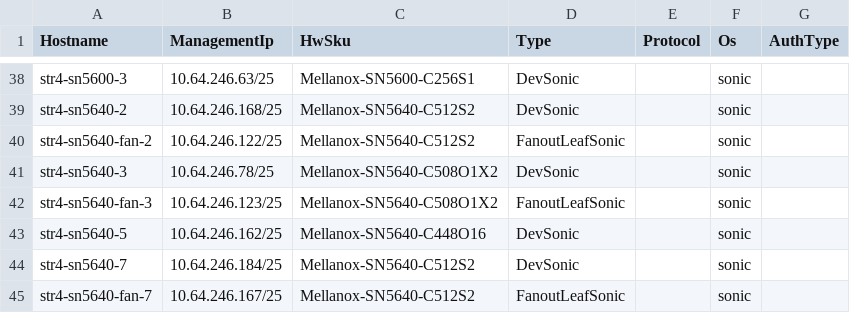
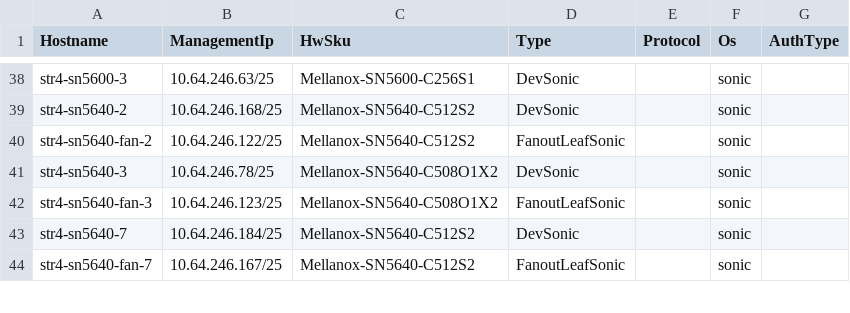
Before and after one commit to sonic-net/sonic-mgmt, a CSV file: ansible/files/sonic_str4_devices.csv, drawn as a sheet; only a part is shown, gaps mark what is left out; the diff names each change by its address in the sheet, - before the commit and + after, or states it on an @@ line.

Commit message:
Merged PR 28139: Remove incorrect entry for str4-sn5640-5 in sonic_str4_devices.csv
This pull request includes a minor edit to the file `/ansible/files/sonic_str4_devices.csv`, removing one line of configuration related to the device `str4-sn5640-5`. The correct entry exists at L54. Removed the incorrect entry at L43.

### ⚠️ Code Placement Check

> **Reminder:** The internal repo (`sonic-mgmt-int`) should only contain Microsoft-internal code
> (testbed configs, lab info, MSFT-sensitive tests/features).
> General test code, framework improvements, and bug fixes belong in the
> **public repo**: https://github.com/sonic-net/sonic-mgmt

**Please select one:**
- [x] This PR contains **internal-only** code that cannot go to the public repo
- [ ] Reason it must be internal: <!-- explain briefly -->

### What is the motivation for this PR?
To remove the wrong details of str4-sn5640-4
### How did you do it?
Remove incorrect entry for str4-sn5640-5 in sonic_str4_devices.csv
### How did you verify/test it?
str4-sn5640-4 resolves to its correct ip now.


----
#### AI description  (iteration 1)
#### PR Classification
Data cleanup: removal of an incorrect device entry.

#### PR Summary
Removes an erroneous device inventory record from the device CSV file.
- `ansible/files/sonic_str4_devices.csv`: Removed the incorrect entry for `str4-sn5640-5` device.
<!-- GitOpsUserAgent=GitOps.Apps.Server.pullrequestcopilot -->

```diff
--- a/ansible/files/sonic_str4_devices.csv
+++ b/ansible/files/sonic_str4_devices.csv
-row 43: str4-sn5640-5 | 10.64.246.162/25 | Mellanox-SN5640-C448O16 | DevSonic |  | sonic
```
